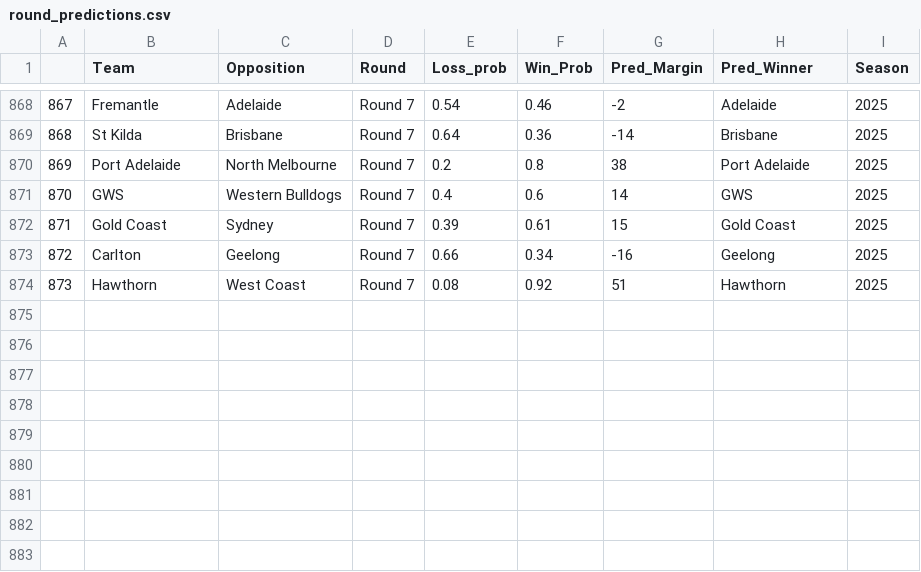
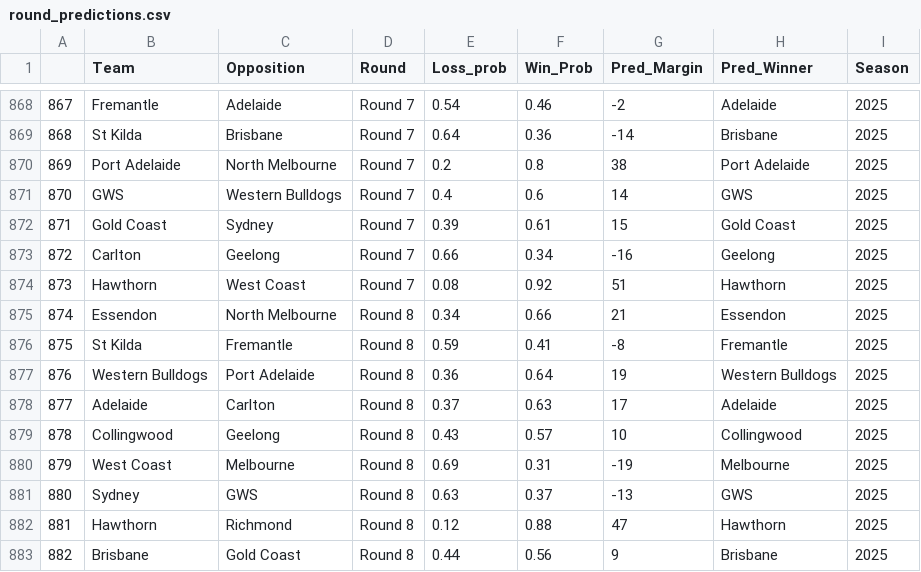
Before and after one commit to mitch-mooney/AFL_Predictions, a CSV file: csv_files/round_predictions.csv, drawn as a sheet; only a part is shown, gaps mark what is left out; the diff names each change by its address in the sheet, - before the commit and + after, or states it on an @@ line.

Commit message:
2025 Round 8

```diff
--- a/csv_files/round_predictions.csv
+++ b/csv_files/round_predictions.csv
+row 875: 874 | Essendon | North Melbourne | Round 8 | 0.34 | 0.66 | 21 | Essendon | 2025
+row 876: 875 | St Kilda | Fremantle | Round 8 | 0.59 | 0.41 | -8 | Fremantle | 2025
+row 877: 876 | Western Bulldogs | Port Adelaide | Round 8 | 0.36 | 0.64 | 19 | Western Bulldogs | 2025
+row 878: 877 | Adelaide | Carlton | Round 8 | 0.37 | 0.63 | 17 | Adelaide | 2025
+row 879: 878 | Collingwood | Geelong | Round 8 | 0.43 | 0.57 | 10 | Collingwood | 2025
+row 880: 879 | West Coast | Melbourne | Round 8 | 0.69 | 0.31 | -19 | Melbourne | 2025
+row 881: 880 | Sydney | GWS | Round 8 | 0.63 | 0.37 | -13 | GWS | 2025
+row 882: 881 | Hawthorn | Richmond | Round 8 | 0.12 | 0.88 | 47 | Hawthorn | 2025
+row 883: 882 | Brisbane | Gold Coast | Round 8 | 0.44 | 0.56 | 9 | Brisbane | 2025
```
Also changed, not shown: csv_files/Team_Ratings.csv, 1 other file.
